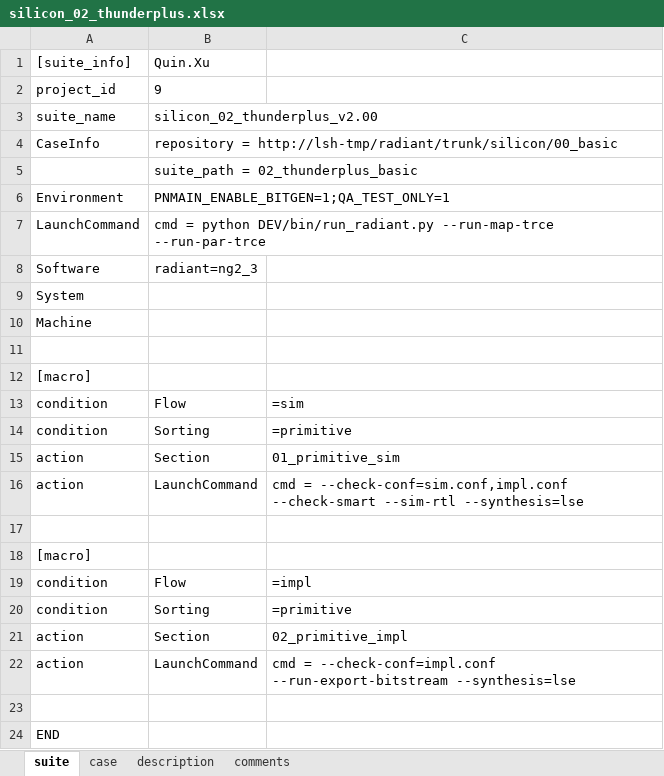
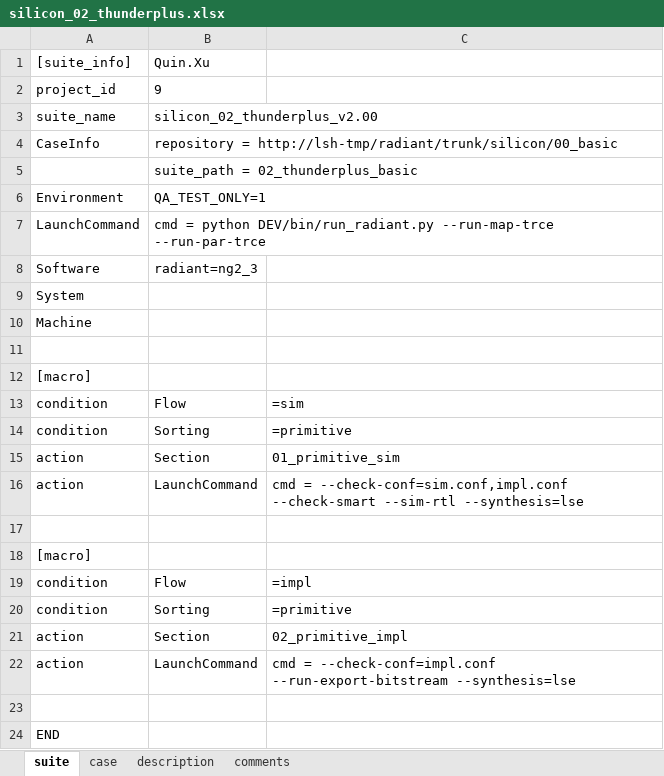
Before and after one commit to wanghengquan/repository, an Excel workbook: tmp_client/doc/TMP_EIT_suites/radiant/silicon_02_thunderplus.xlsx, sheet suite, drawn as a sheet; values as stored, in another font and other column widths than the file's, no borders; the diff names each change by its address in the sheet, - before the commit and + after, or states it on an @@ line.

```diff
--- a/tmp_client/doc/TMP_EIT_suites/radiant/silicon_02_thunderplus.xlsx (sheet suite)
+++ b/tmp_client/doc/TMP_EIT_suites/radiant/silicon_02_thunderplus.xlsx (sheet suite)
-B6: PNMAIN_ENABLE_BITGEN=1;QA_TEST_ONLY=1
+B6: QA_TEST_ONLY=1
```
Also changed, not shown: tmp_client/doc/TMP_EIT_suites/radiant/silicon_06_jedi_d1.xlsx, tmp_client/doc/TMP_EIT_suites/radiant/silicon_07_apollo.xlsx, 1 other file.
